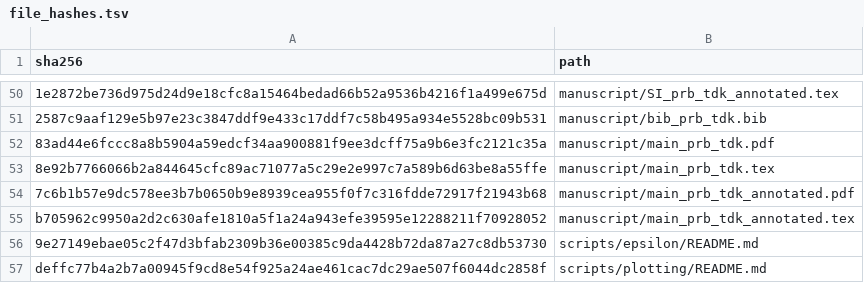
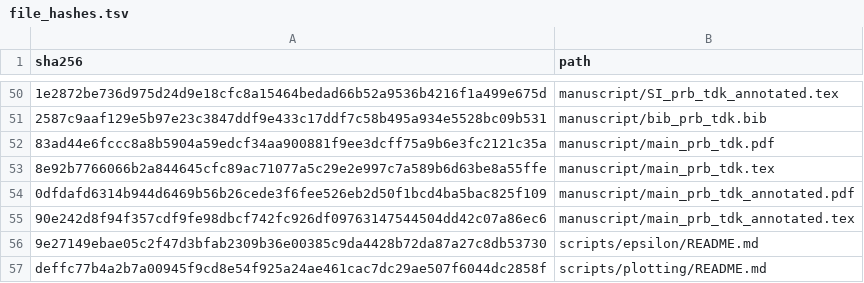
Before and after one commit to DCM-Uni-Paderborn/UZH-protocol, a TSV file: manifests/file_hashes.tsv, drawn as a sheet; only a part is shown, gaps mark what is left out; the diff names each change by its address in the sheet, - before the commit and + after, or states it on an @@ line.

```diff
--- a/manifests/file_hashes.tsv
+++ b/manifests/file_hashes.tsv
-A54 (sha256): 7c6b1b57e9dc578ee3b7b0650b9e8939cea955f0f7c316fdde72917f21943b68
+A54 (sha256): 0dfdafd6314b944d6469b56b26cede3f6fee526eb2d50f1bcd4ba5bac825f109
-A55 (sha256): b705962c9950a2d2c630afe1810a5f1a24a943efe39595e12288211f70928052
+A55 (sha256): 90e242d8f94f357cdf9fe98dbcf742fc926df09763147544504dd42c07a86ec6
```
Also changed, not shown: 2 other files.
